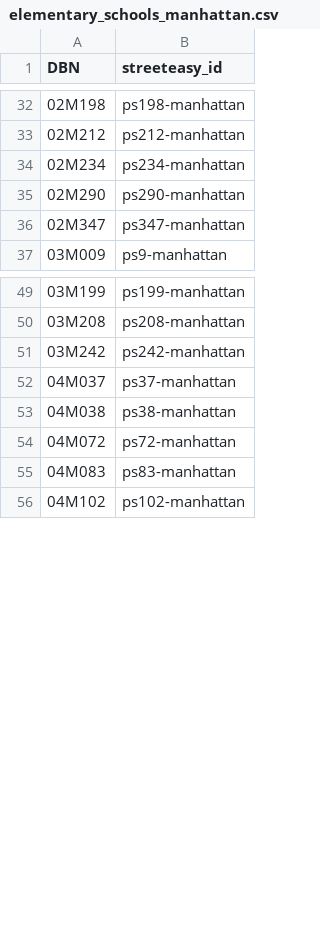
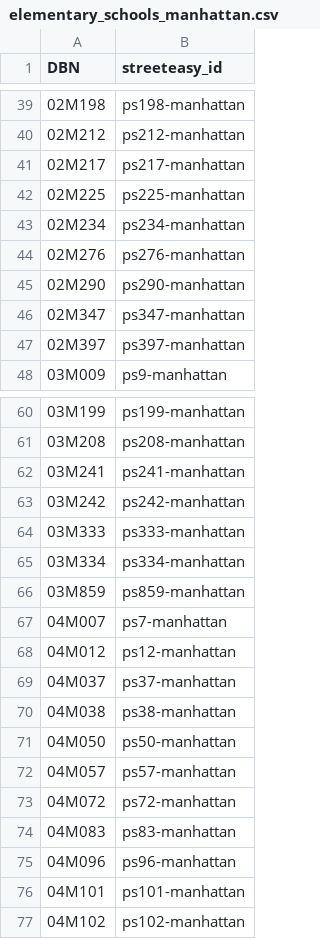
Before and after one commit to msr-ds3/public-schools, a CSV file: schools/elementary_schools_manhattan.csv, drawn as a sheet; only a part is shown, gaps mark what is left out; the diff covers the shown part only; the diff names each change by its address in the sheet, - before the commit and + after, or states it on an @@ line.

```diff
--- a/schools/elementary_schools_manhattan.csv
+++ b/schools/elementary_schools_manhattan.csv
+row 41: 02M217 | ps217-manhattan
+row 42: 02M225 | ps225-manhattan
+row 44: 02M276 | ps276-manhattan
+row 47: 02M397 | ps397-manhattan
+row 62: 03M241 | ps241-manhattan
+row 64: 03M333 | ps333-manhattan
+row 65: 03M334 | ps334-manhattan
+row 66: 03M859 | ps859-manhattan
+row 67: 04M007 | ps7-manhattan
+row 68: 04M012 | ps12-manhattan
+row 71: 04M050 | ps50-manhattan
+row 72: 04M057 | ps57-manhattan
+row 75: 04M096 | ps96-manhattan
+row 76: 04M101 | ps101-manhattan
```
Also changed, not shown: 19 added rows elsewhere in this file, schools/elementary_schools_bronx.csv, schools/elementary_schools_brooklyn.csv, 4 other files.
